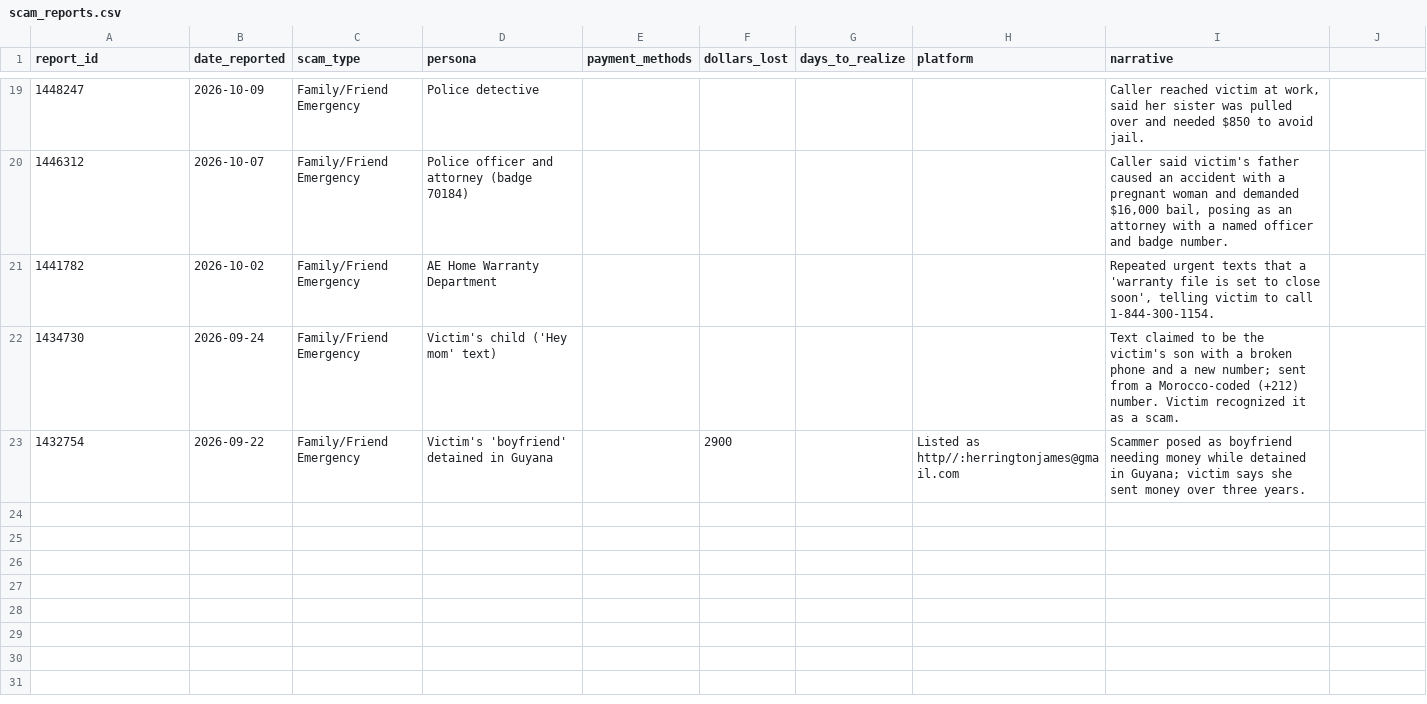
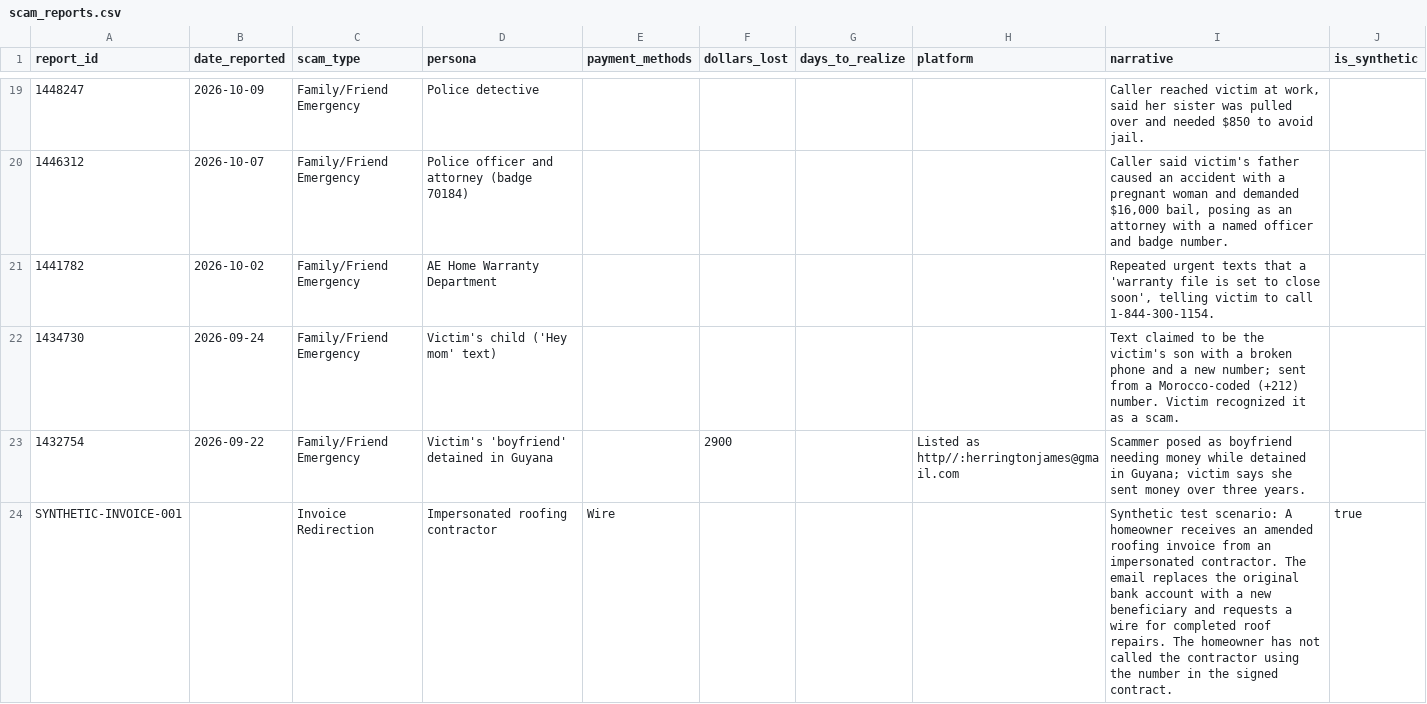
Before and after one commit to Arnavmittal50/wire-assist-2026, a CSV file: data/scam_reports.csv, drawn as a sheet; only a part is shown, gaps mark what is left out; the diff names each change by its address in the sheet, - before the commit and + after, or states it on an @@ line.

Commit message:
Improve live guidance, payment verification, and retained call reviews

```diff
--- a/data/scam_reports.csv
+++ b/data/scam_reports.csv
-J1: (empty)
+J1: is_synthetic
+row 24: SYNTHETIC-INVOICE-001 |  | Invoice Redirection | Impersonated roofing contractor | Wire |  |  |  | Synthetic test scenario: A homeowner receives an amended roofing invoice from an impersonated contractor. The email replaces the original bank account with a new beneficiary and requests a wire for completed roof repairs. The homeowner has not called the contractor using the number in the signed contract. | true
```
Also changed, not shown: 50 other files.
